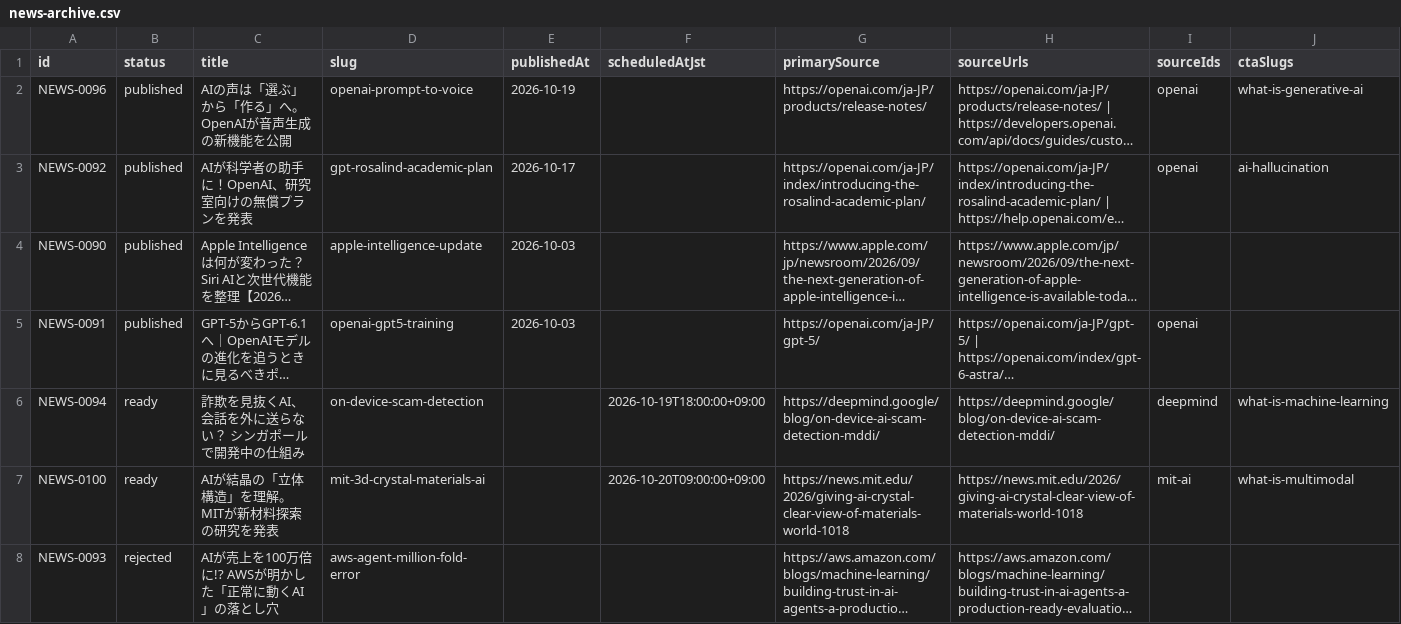
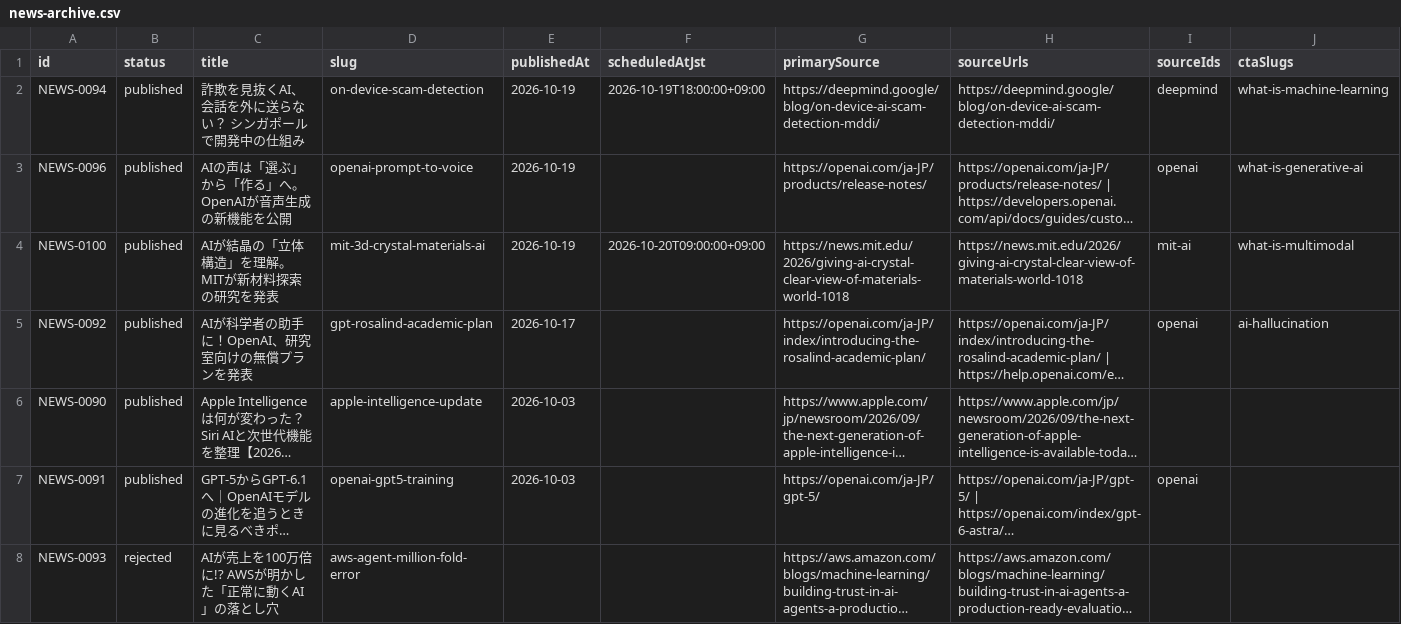
Before and after one commit to naoki20151214-ops/aiportal-app, a CSV file: content/news/news-archive.csv, drawn as a sheet; only a part is shown; long unchanged cells end in …; removed rows and columns are numbered as before the commit, all else as after; rows hold the shown columns only; the diff names each change by its address in the sheet, - before the commit and + after, or states it on an @@ line.

```diff
--- a/content/news/news-archive.csv
+++ b/content/news/news-archive.csv
+row 2: NEWS-0094 | published | 詐欺を見抜くAI、会話を外に送らない？ シンガポールで開発中の仕組み | on-device-scam-detection | 2026-10-19 | 2026-10-19T18:00:00+09:00 | https://deepmind.google/blog/on-device-ai-scam-detection-mddi/ | https://deepmind.google/blog/on-device-ai-scam-detection-mddi/ | deepmind | what-is-machine-learning
+row 4: NEWS-0100 | published | AIが結晶の「立体構造」を理解。MITが新材料探索の研究を発表 | mit-3d-crystal-materials-ai | 2026-10-19 | 2026-10-20T09:00:00+09:00 | https://news.mit.edu/2026/giving-ai-crystal-clear-view-of-materials-world-1018 | https://news.mit.edu/2026/giving-ai-crystal-clear-view-of-materials-world-1018 | mit-ai | what-is-multimodal
-row 6: NEWS-0094 | ready | 詐欺を見抜くAI、会話を外に送らない？ シンガポールで開発中の仕組み | on-device-scam-detection |  | 2026-10-19T18:00:00+09:00 | https://deepmind.google/blog/on-device-ai-scam-detection-mddi/ | https://deepmind.google/blog/on-device-ai-scam-detection-mddi/ | deepmind | what-is-machine-learning
-row 7: NEWS-0100 | ready | AIが結晶の「立体構造」を理解。MITが新材料探索の研究を発表 | mit-3d-crystal-materials-ai |  | 2026-10-20T09:00:00+09:00 | https://news.mit.edu/2026/giving-ai-crystal-clear-view-of-materials-world-1018 | https://news.mit.edu/2026/giving-ai-crystal-clear-view-of-materials-world-1018 | mit-ai | what-is-multimodal
```
Also changed, not shown: 6 other files.
